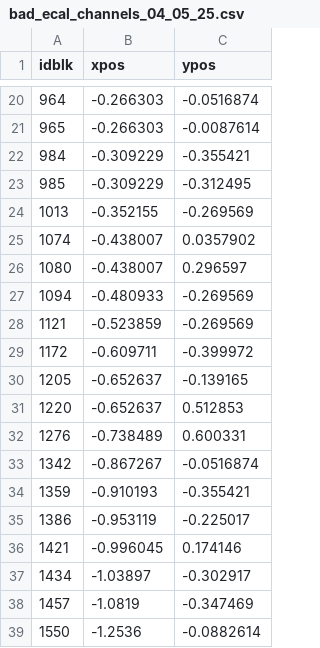
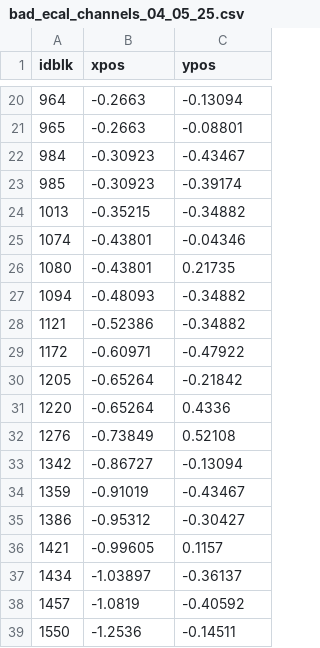
Before and after one commit to provakar1994/ECAL_replay, a CSV file: scripts/maps/bad_ecal_channels_04_05_25.csv, drawn as a sheet; only a part is shown, gaps mark what is left out; the diff covers the shown part only.

```diff
--- a/scripts/maps/bad_ecal_channels_04_05_25.csv
+++ b/scripts/maps/bad_ecal_channels_04_05_25.csv
@@ -20,20 +20,20 @@ idblk,xpos,ypos
-964,-0.266303,-0.0516874
-965,-0.266303,-0.0087614
-984,-0.309229,-0.355421
-985,-0.309229,-0.312495
-1013,-0.352155,-0.269569
-1074,-0.438007,0.0357902
-1080,-0.438007,0.296597
-1094,-0.480933,-0.269569
-1121,-0.523859,-0.269569
-1172,-0.609711,-0.399972
-1205,-0.652637,-0.139165
-1220,-0.652637,0.512853
-1276,-0.738489,0.600331
-1342,-0.867267,-0.0516874
-1359,-0.910193,-0.355421
-1386,-0.953119,-0.225017
-1421,-0.996045,0.174146
-1434,-1.03897,-0.302917
-1457,-1.0819,-0.347469
-1550,-1.2536,-0.0882614
+964,-0.2663,-0.13094
+965,-0.2663,-0.08801
+984,-0.30923,-0.43467
+985,-0.30923,-0.39174
+1013,-0.35215,-0.34882
+1074,-0.43801,-0.04346
+1080,-0.43801,0.21735
+1094,-0.48093,-0.34882
+1121,-0.52386,-0.34882
+1172,-0.60971,-0.47922
+1205,-0.65264,-0.21842
+1220,-0.65264,0.4336
+1276,-0.73849,0.52108
+1342,-0.86727,-0.13094
+1359,-0.91019,-0.43467
+1386,-0.95312,-0.30427
+1421,-0.99605,0.1157
+1434,-1.03897,-0.36137
+1457,-1.0819,-0.40592
+1550,-1.2536,-0.14511
```
Also changed, not shown: 36 edited cells elsewhere in this file, scripts/maps/ECAL_r_c_x_y_cpr.csv, 8 other files.
